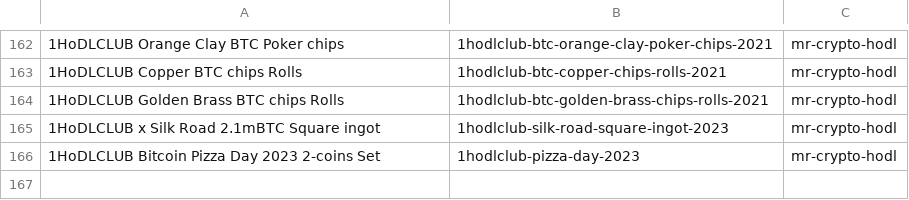
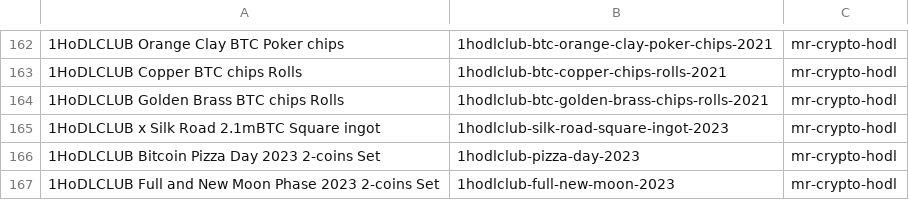
Before and after one commit to RaghavSood/collectibles, a CSV file: storage/sqlite/migrations/seeds/series.csv, drawn as a sheet; only a part is shown, gaps mark what is left out; the diff names each change by its address in the sheet, - before the commit and + after, or states it on an @@ line.

Commit message:
seeds: 1hodlclub moon new and full set

```diff
--- a/storage/sqlite/migrations/seeds/series.csv
+++ b/storage/sqlite/migrations/seeds/series.csv
+row 167: 1HoDLCLUB Full and New Moon Phase 2023 2-coins Set | 1hodlclub-full-new-moon-2023 | mr-crypto-hodl
```
